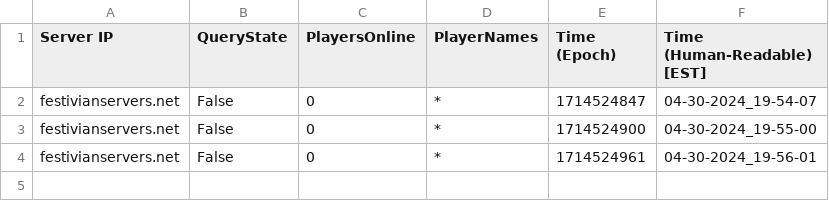
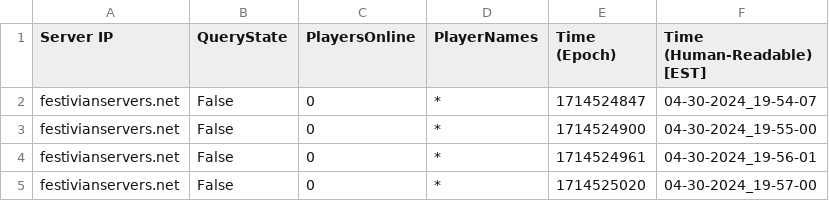
Before and after one commit to NoicTheBrave/mcstatus-ui, a CSV file: logData/festivianservers_net_04-30-2024_19.csv, drawn as a sheet.

```diff
--- a/logData/festivianservers_net_04-30-2024_19.csv
+++ b/logData/festivianservers_net_04-30-2024_19.csv
@@ -4 +4,2 @@ festivianservers.net,False,0,*,1714524900,04-30-2024_19-55-00
 festivianservers.net,False,0,*,1714524961,04-30-2024_19-56-01
+festivianservers.net,False,0,*,1714525020,04-30-2024_19-57-00
```
Also changed, not shown: logData/mc_hypixel_net_04-30-2024_19.csv.
